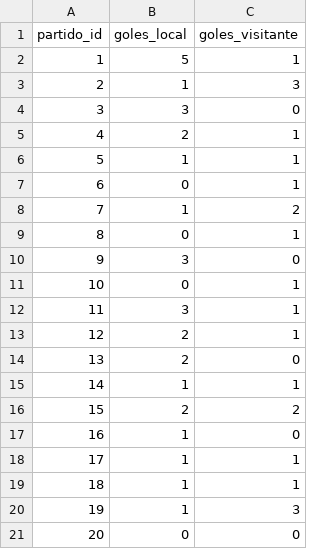
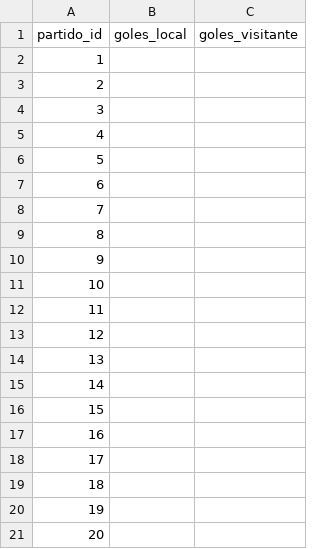
Before and after one commit to vcastro-prog/PORRA-LUDOPATAS-2026, a CSV file: data/resultados.csv, drawn as a sheet; only a part is shown; the diff covers the shown part only.

```diff
--- a/data/resultados.csv
+++ b/data/resultados.csv
@@ -1,21 +1,21 @@
 partido_id,goles_local,goles_visitante
-1,5,1
-2,1,3
-3,3,0
-4,2,1
-5,1,1
-6,0,1
-7,1,2
-8,0,1
-9,3,0
-10,0,1
-11,3,1
-12,2,1
-13,2,0
-14,1,1
-15,2,2
-16,1,0
-17,1,1
-18,1,1
-19,1,3
-20,0,0
+1,,
+2,,
+3,,
+4,,
+5,,
+6,,
+7,,
+8,,
+9,,
+10,,
+11,,
+12,,
+13,,
+14,,
+15,,
+16,,
+17,,
+18,,
+19,,
+20,,
```
Also changed, not shown: 32 edited cells elsewhere in this file, 4 other files.
